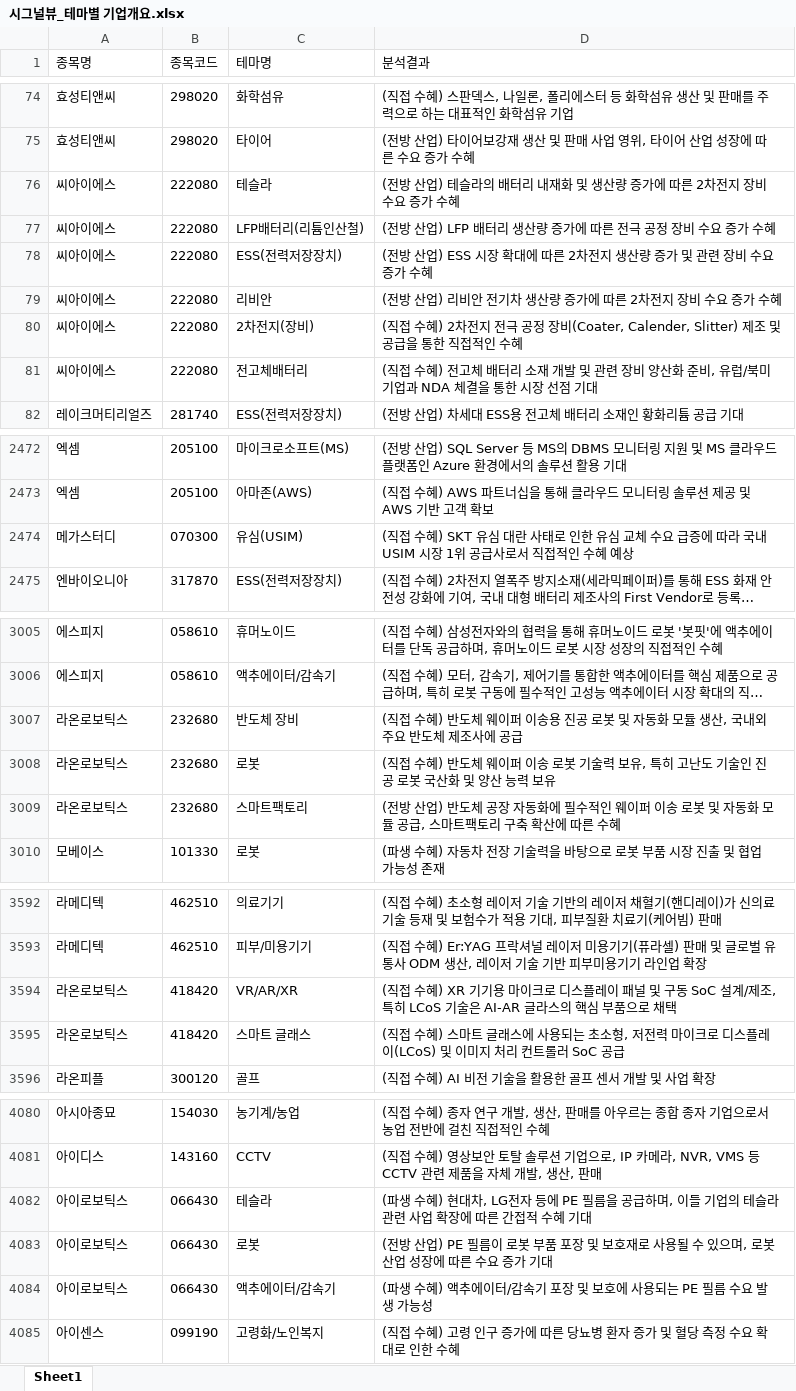
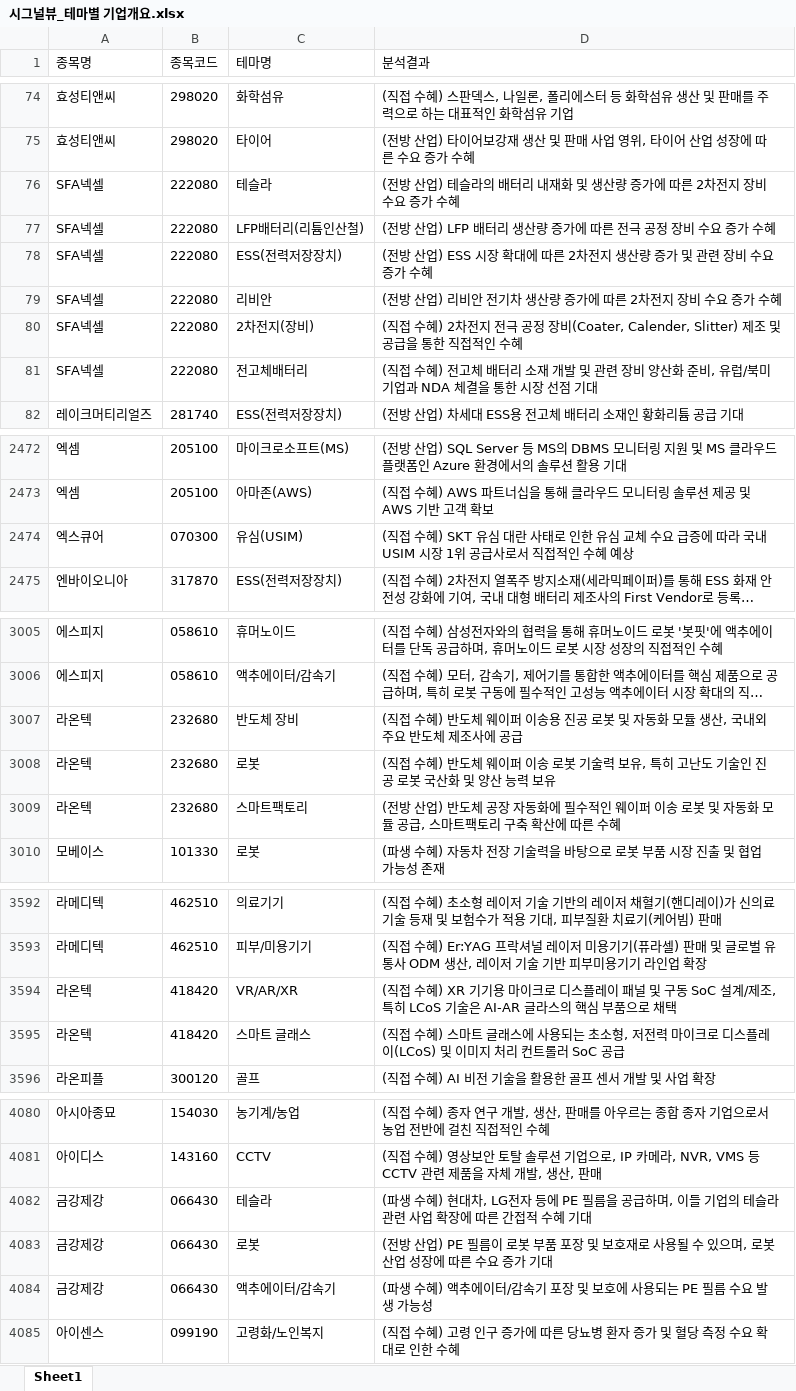
Before and after one commit to office4867-boop/Sang1000-bot, an Excel workbook: 시그널뷰_테마별 기업개요.xlsx, sheet Sheet1, drawn as a sheet; only a part is shown, gaps mark what is left out; long unchanged cells end in …; values as stored, in another font and other column widths than the file's, no borders; the diff covers the shown part only; the diff names each change by its address in the sheet, - before the commit and + after, or states it on an @@ line.

```diff
--- a/시그널뷰_테마별 기업개요.xlsx (sheet Sheet1)
+++ b/시그널뷰_테마별 기업개요.xlsx (sheet Sheet1)
-A76:A81 (종목명): 씨아이에스
+A76:A81 (종목명): SFA넥셀
-A2474 (종목명): 메가스터디
+A2474 (종목명): 엑스큐어
-A3007:A3009 (종목명): 라온로보틱스
+A3007:A3009 (종목명): 라온텍
-A3594:A3595 (종목명): 라온로보틱스
+A3594:A3595 (종목명): 라온텍
-A4082:A4084 (종목명): 아이로보틱스
+A4082:A4084 (종목명): 금강제강
```
Also changed, not shown: 2 edited cells elsewhere in this sheet, 시그널뷰_관련테마.xlsx, 시그널뷰_기업개요.xlsx, 4 other files.
